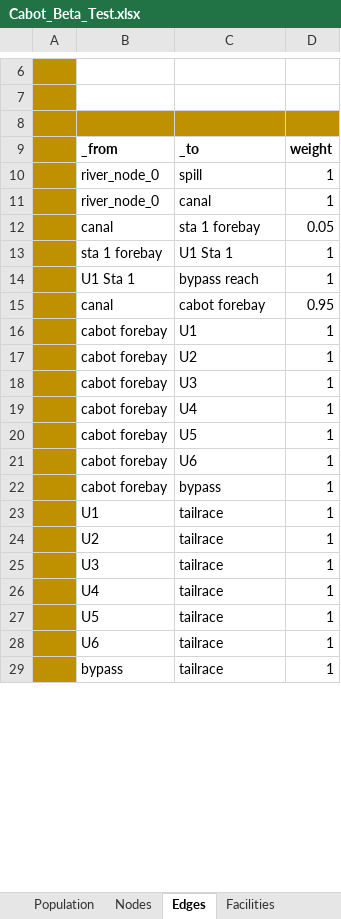
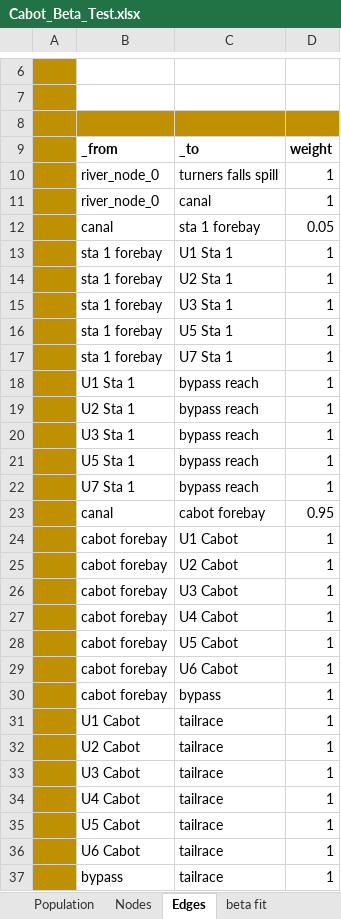
Before and after one commit to knebiolo/stryke, an Excel workbook: Spreadsheet Interface/Cabot_Beta_Test.xlsx, sheet Edges, drawn as a sheet; only a part is shown, gaps mark what is left out; values as stored, in another font and other column widths than the file's, no borders; addresses are those after the commit; the diff covers the shown part only; the diff names each change by its address in the sheet, - before the commit and + after, or states it on an @@ line.

```diff
--- a/Spreadsheet Interface/Cabot_Beta_Test.xlsx (sheet Edges)
+++ b/Spreadsheet Interface/Cabot_Beta_Test.xlsx (sheet Edges)
-C10: spill
+C10: turners falls spill
+row 14:  | sta 1 forebay | U2 Sta 1 | 1
+row 15:  | sta 1 forebay | U3 Sta 1 | 1
+row 16:  | sta 1 forebay | U5 Sta 1 | 1
+row 17:  | sta 1 forebay | U7 Sta 1 | 1
+row 19:  | U2 Sta 1 | bypass reach | 1
+row 20:  | U3 Sta 1 | bypass reach | 1
+row 21:  | U5 Sta 1 | bypass reach | 1
+row 22:  | U7 Sta 1 | bypass reach | 1
-C24: U1
+C24: U1 Cabot
-C25: U2
+C25: U2 Cabot
-C26: U3
+C26: U3 Cabot
-C27: U4
+C27: U4 Cabot
-C28: U5
+C28: U5 Cabot
-C29: U6
+C29: U6 Cabot
-B31: U1
+B31: U1 Cabot
-B32: U2
+B32: U2 Cabot
-B33: U3
+B33: U3 Cabot
-B34: U4
+B34: U4 Cabot
-B35: U5
+B35: U5 Cabot
-B36: U6
+B36: U6 Cabot
```
Also changed, not shown: 1 edited cell elsewhere in this sheet, sheet daily summary, sheet beta fit, sheet Unit Params, sheet length data, sheet Facilities, sheet Operating Scenarios, 3 more sheets, other sheet tabs, charts or pictures, 5 other files.
